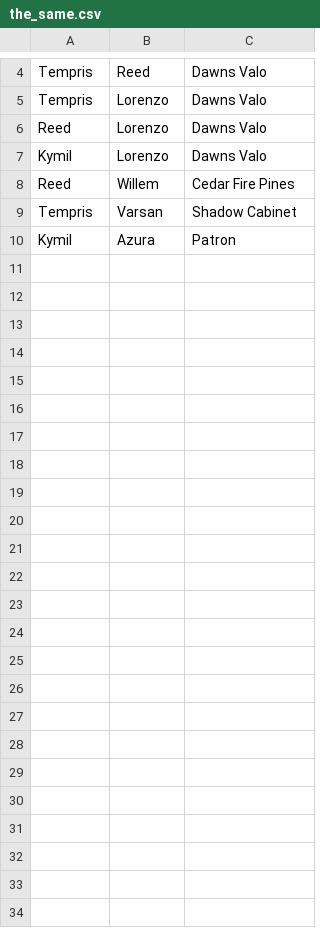
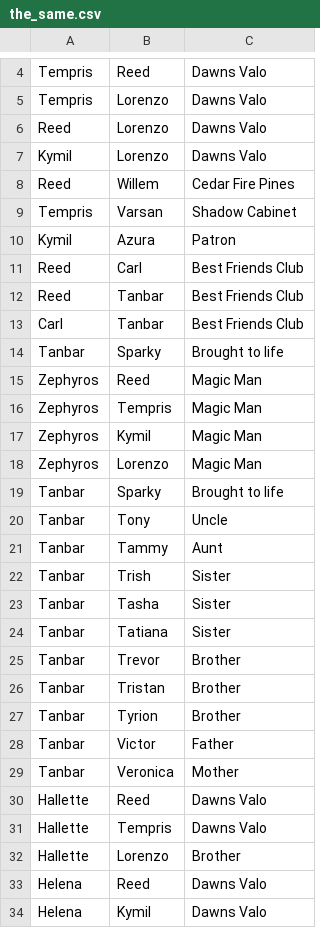
Before and after one commit to Alopez6991/1SEDV, a CSV file: the_same.csv, drawn as a sheet; only a part is shown, gaps mark what is left out; the diff names each change by its address in the sheet, - before the commit and + after, or states it on an @@ line.

Commit message:
adding a lot more connections

```diff
--- a/the_same.csv
+++ b/the_same.csv
+row 11: Reed | Carl | Best Friends Club
+row 12: Reed | Tanbar | Best Friends Club
+row 13: Carl | Tanbar | Best Friends Club
+row 14: Tanbar | Sparky | Brought to life
+row 15: Zephyros | Reed | Magic Man
+row 16: Zephyros | Tempris | Magic Man
+row 17: Zephyros | Kymil | Magic Man
+row 18: Zephyros | Lorenzo | Magic Man
+row 19: Tanbar | Sparky | Brought to life
+row 20: Tanbar | Tony | Uncle
+row 21: Tanbar | Tammy | Aunt
+row 22: Tanbar | Trish | Sister
+row 23: Tanbar | Tasha | Sister
+row 24: Tanbar | Tatiana | Sister
+row 25: Tanbar | Trevor | Brother
+row 26: Tanbar | Tristan | Brother
+row 27: Tanbar | Tyrion | Brother
+row 28: Tanbar | Victor | Father
+row 29: Tanbar | Veronica | Mother
+row 30: Hallette | Reed | Dawns Valo
+row 31: Hallette | Tempris | Dawns Valo
+row 32: Hallette | Lorenzo | Brother
+row 33: Helena | Reed | Dawns Valo
+row 34: Helena | Kymil | Dawns Valo
```
